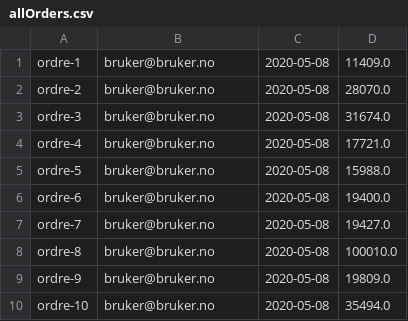
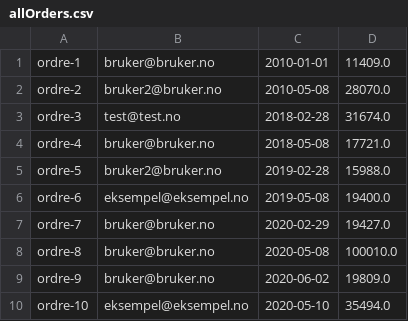
Before and after one commit to hannahmme/SemesteroppgaveDATA1600, a CSV file: src/datamaskin/sentOrdersPath/allOrders.csv, drawn as a sheet.

```diff
--- a/src/datamaskin/sentOrdersPath/allOrders.csv
+++ b/src/datamaskin/sentOrdersPath/allOrders.csv
@@ -1,10 +1,10 @@
-ordre-1;bruker@bruker.no;2020-05-08;11409.0
-ordre-2;bruker@bruker.no;2020-05-08;28070.0
-ordre-3;bruker@bruker.no;2020-05-08;31674.0
-ordre-4;bruker@bruker.no;2020-05-08;17721.0
-ordre-5;bruker@bruker.no;2020-05-08;15988.0
-ordre-6;bruker@bruker.no;2020-05-08;19400.0
-ordre-7;bruker@bruker.no;2020-05-08;19427.0
+ordre-1;bruker@bruker.no;2010-01-01;11409.0
+ordre-2;bruker2@bruker.no;2010-05-08;28070.0
+ordre-3;test@test.no;2018-02-28;31674.0
+ordre-4;bruker@bruker.no;2018-05-08;17721.0
+ordre-5;bruker2@bruker.no;2019-02-28;15988.0
+ordre-6;eksempel@eksempel.no;2019-05-08;19400.0
+ordre-7;bruker@bruker.no;2020-02-29;19427.0
 ordre-8;bruker@bruker.no;2020-05-08;100010.0
-ordre-9;bruker@bruker.no;2020-05-08;19809.0
-ordre-10;bruker@bruker.no;2020-05-08;35494.0
+ordre-9;bruker@bruker.no;2020-06-02;19809.0
+ordre-10;eksempel@eksempel.no;2020-05-10;35494.0
```
Also changed, not shown: 2 other files.
